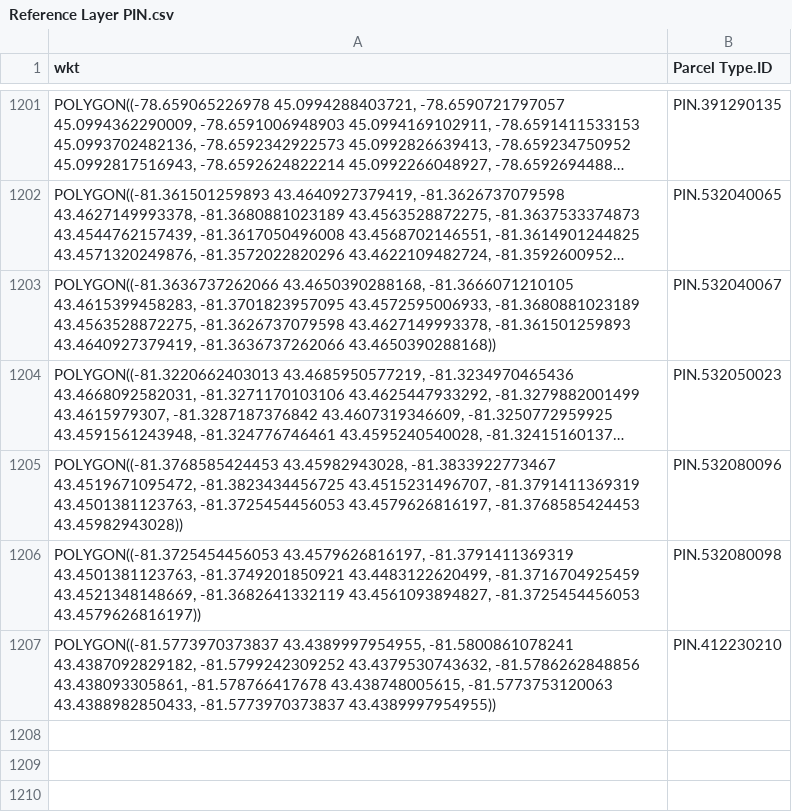
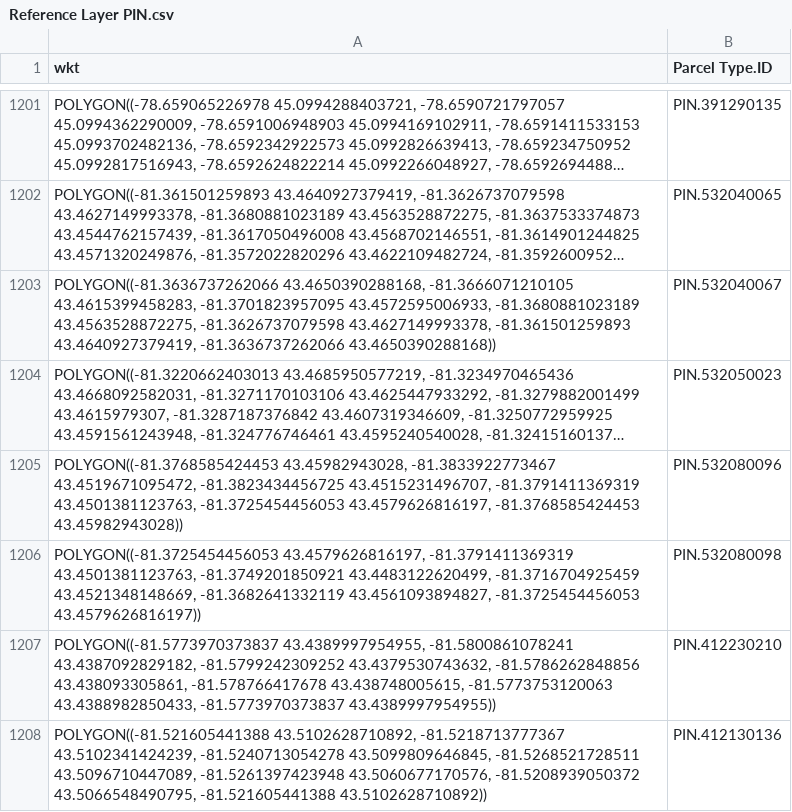
Before and after one commit to jeffmasse/PropertyTrack, a CSV file: Reference Layer PIN.csv, drawn as a sheet; only a part is shown, gaps mark what is left out; long unchanged cells end in …; the diff names each change by its address in the sheet, - before the commit and + after, or states it on an @@ line.

Commit message:
Add files via upload

```diff
--- a/Reference Layer PIN.csv
+++ b/Reference Layer PIN.csv
+row 1208: POLYGON((-81.521605441388 43.5102628710892, -81.5218713777367 43.5102341424239, -81.5240713054278 43.5099809646845, -81.5268521728511 43.5096710447089, -81.5261397423948 43.5060677170576, -81.5208939050372 43.5066548490795, -81.521605441388 43.5102628710892)) | PIN.412130136
```
